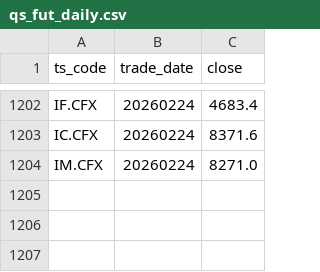
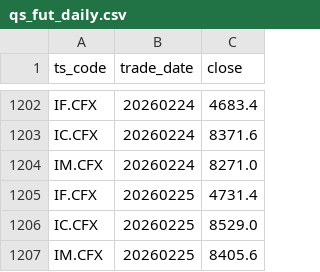
Before and after one commit to byihuang-max/spread-dashboard, a CSV file: quant_stock/qs_fut_daily.csv, drawn as a sheet; only a part is shown, gaps mark what is left out.

```diff
--- a/quant_stock/qs_fut_daily.csv
+++ b/quant_stock/qs_fut_daily.csv
@@ -1204 +1204,4 @@ IC.CFX,20260224,8371.6
 IM.CFX,20260224,8271.0
+IF.CFX,20260225,4731.4
+IC.CFX,20260225,8529.0
+IM.CFX,20260225,8405.6
```
Also changed, not shown: commodity_cta/fut_daily.csv, commodity_cta/mod1_cta_env.csv, 11 other files.
